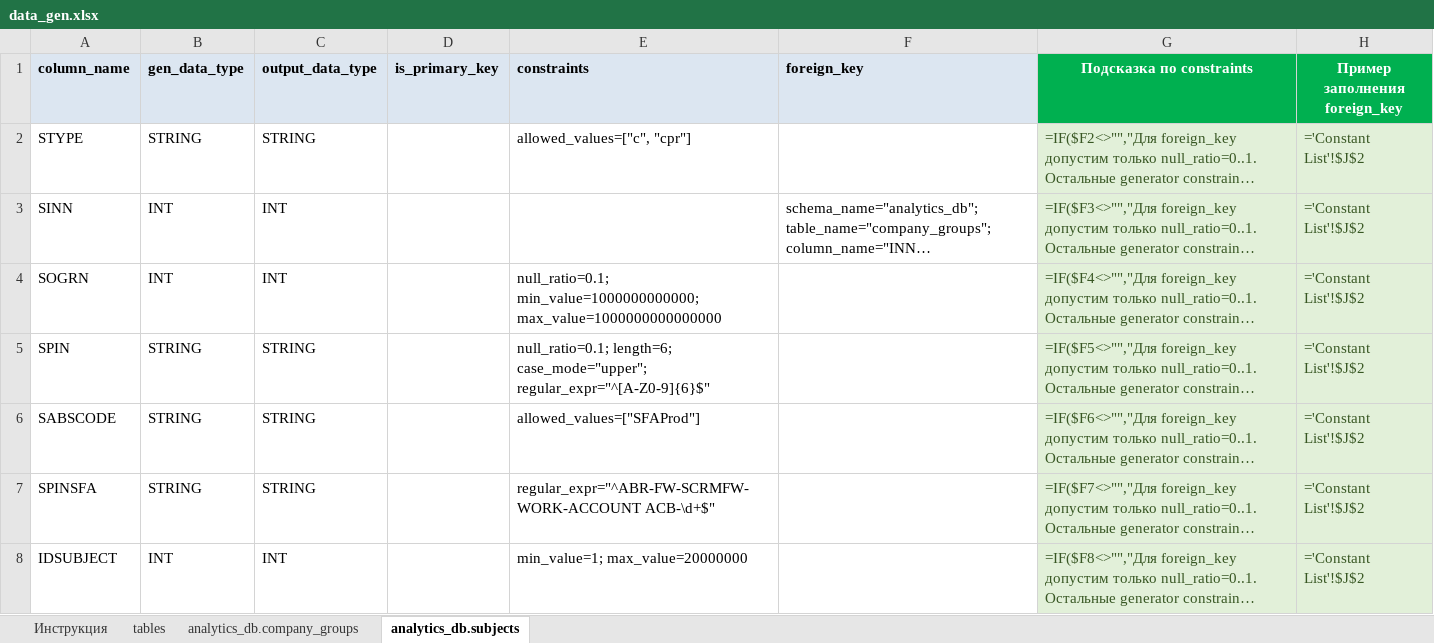
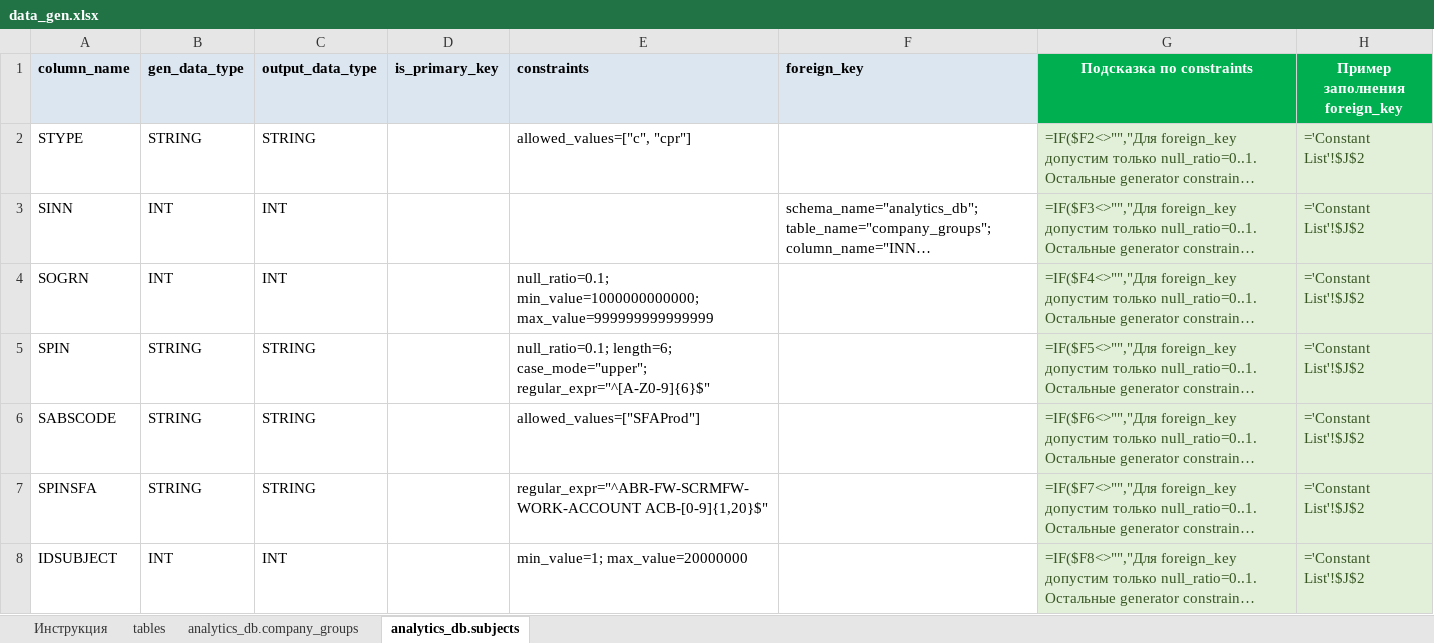
Before and after one commit to RashatM/DataGen, an Excel workbook: datagen/params/data_gen.xlsx, sheet analytics_db.subjects, drawn as a sheet; long unchanged cells end in …; values as stored, in another font and other column widths than the file's, no borders; formulas without a stored value are shown as written; table styles not drawn; the diff names each change by its address in the sheet, - before the commit and + after, or states it on an @@ line.

Commit message:
fix int constraints

```diff
--- a/datagen/params/data_gen.xlsx (sheet analytics_db.subjects)
+++ b/datagen/params/data_gen.xlsx (sheet analytics_db.subjects)
-E4 (constraints): null_ratio=0.1; min_value=1000000000000; max_value=1000000000000000
+E4 (constraints): null_ratio=0.1; min_value=1000000000000; max_value=999999999999999
-E7 (constraints): regular_expr="^ABR-FW-SCRMFW-WORK-ACCOUNT ACB-\d+$"
+E7 (constraints): regular_expr="^ABR-FW-SCRMFW-WORK-ACCOUNT ACB-[0-9]{1,20}$"
```
Also changed, not shown: sheet Инструкция, 1 other file.
